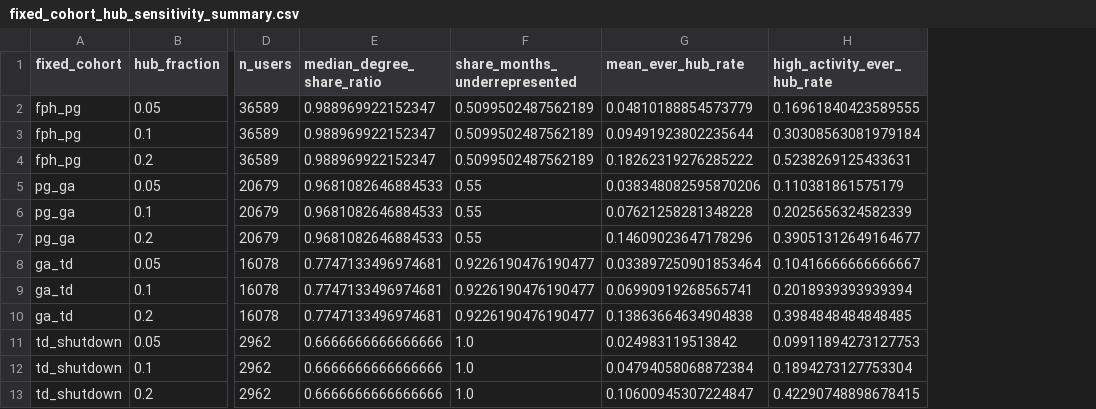
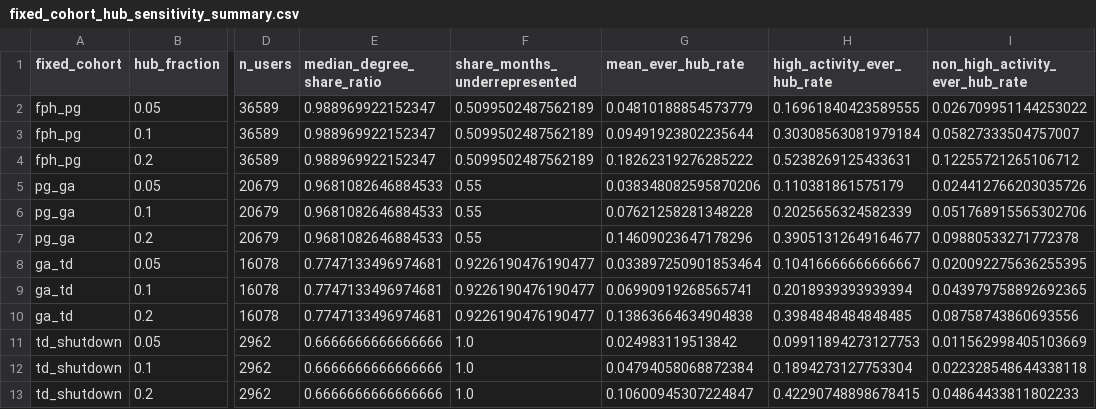
Before and after one commit to atomashevic/Reddit-Voat-comparison, a CSV file: results/basic/compare/results/fixed_cohort_hub_sensitivity_summary.csv, drawn as a sheet; only a part is shown, gaps mark what is left out; the diff names each change by its address in the sheet, - before the commit and + after, or states it on an @@ line.

```diff
--- a/results/basic/compare/results/fixed_cohort_hub_sensitivity_summary.csv
+++ b/results/basic/compare/results/fixed_cohort_hub_sensitivity_summary.csv
+column I (non_high_activity_ever_hub_rate), rows 2-13: 0.026709951144253022 | 0.05827333504757007 | 0.12255721265106712 | 0.024412766203035726 | 0.051768915565302706 | 0.09880533271772378 | 0.020092275636255395 | 0.043979758892692365 | 0.08758743860693556 | 0.011562998405103669 | 0.022328548644338118 | 0.04864433811802233
```
Also changed, not shown: results/basic/compare/results/fixed_cohort_manuscript_table.csv, 10 other files.
